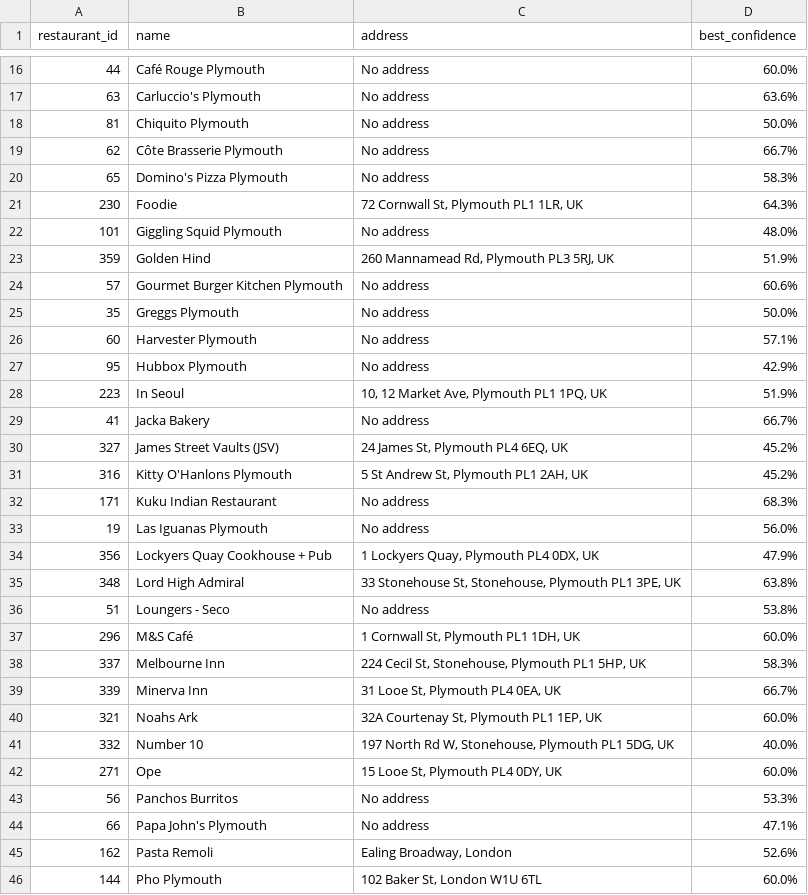
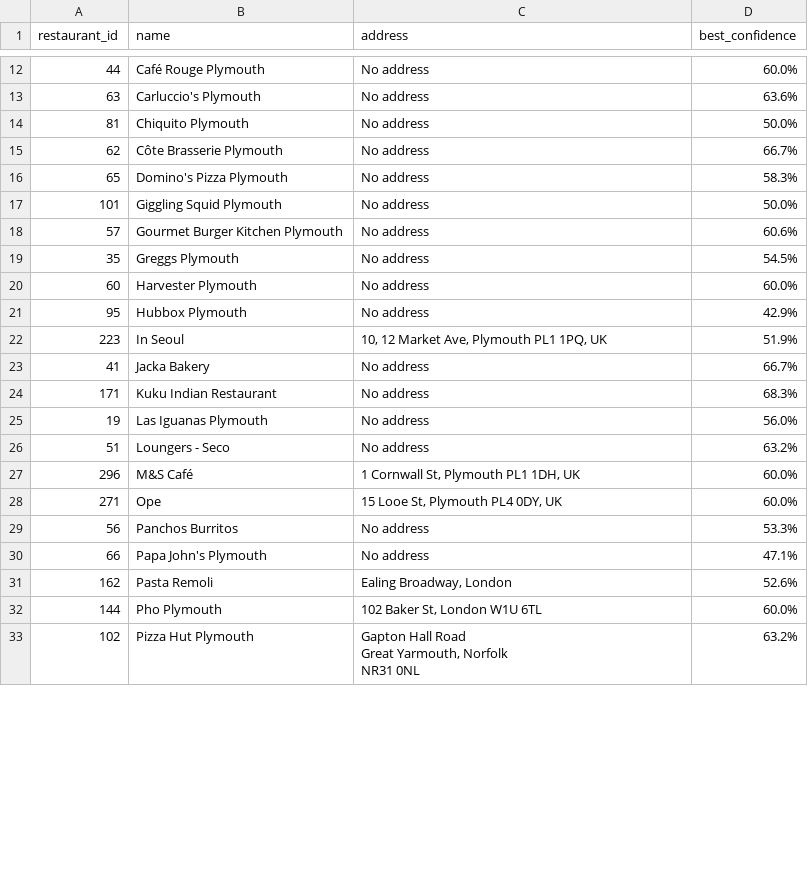
Before and after one commit to tractorjuice/arckit-test-project-v13-plymouth-research, a CSV file: projects/001-plymouth-research-restaurant-menu-analytics/unmatched_hygiene_ratings.csv, drawn as a sheet; only a part is shown, gaps mark what is left out; the shorter side is filled out with more unchanged rows; the diff covers the shown part only.

```diff
--- a/projects/001-plymouth-research-restaurant-menu-analytics/unmatched_hygiene_ratings.csv
+++ b/projects/001-plymouth-research-restaurant-menu-analytics/unmatched_hygiene_ratings.csv
@@ -20,8 +16,6 @@ restaurant_id,name,address,best_confidence
 65,Domino's Pizza Plymouth,No address,58.3%
-230,Foodie,"72 Cornwall St, Plymouth PL1 1LR, UK",64.3%
-101,Giggling Squid Plymouth,No address,48.0%
-359,Golden Hind,"260 Mannamead Rd, Plymouth PL3 5RJ, UK",51.9%
+101,Giggling Squid Plymouth,No address,50.0%
 57,Gourmet Burger Kitchen Plymouth,No address,60.6%
-35,Greggs Plymouth,No address,50.0%
-60,Harvester Plymouth,No address,57.1%
+35,Greggs Plymouth,No address,54.5%
+60,Harvester Plymouth,No address,60.0%
 95,Hubbox Plymouth,No address,42.9%
@@ -29,14 +23,6 @@ restaurant_id,name,address,best_confidence
 41,Jacka Bakery,No address,66.7%
-327,James Street Vaults (JSV),"24 James St, Plymouth PL4 6EQ, UK",45.2%
-316,Kitty O'Hanlons Plymouth,"5 St Andrew St, Plymouth PL1 2AH, UK",45.2%
 171,Kuku Indian Restaurant,No address,68.3%
 19,Las Iguanas Plymouth,No address,56.0%
-356,Lockyers Quay Cookhouse + Pub,"1 Lockyers Quay, Plymouth PL4 0DX, UK",47.9%
-348,Lord High Admiral,"33 Stonehouse St, Stonehouse, Plymouth PL1 3PE, UK",63.8%
-51,Loungers - Seco,No address,53.8%
+51,Loungers - Seco,No address,63.2%
 296,M&S Café,"1 Cornwall St, Plymouth PL1 1DH, UK",60.0%
-337,Melbourne Inn,"224 Cecil St, Stonehouse, Plymouth PL1 5HP, UK",58.3%
-339,Minerva Inn,"31 Looe St, Plymouth PL4 0EA, UK",66.7%
-321,Noahs Ark,"32A Courtenay St, Plymouth PL1 1EP, UK",60.0%
-332,Number 10,"197 North Rd W, Stonehouse, Plymouth PL1 5DG, UK",40.0%
 271,Ope,"15 Looe St, Plymouth PL4 0DY, UK",60.0%
```
Also changed, not shown: 22 removed rows and 12 edited cells elsewhere in this file, projects/001-plymouth-research-restaurant-menu-analytics/matched_hygiene_ratings.csv, 3 other files.
